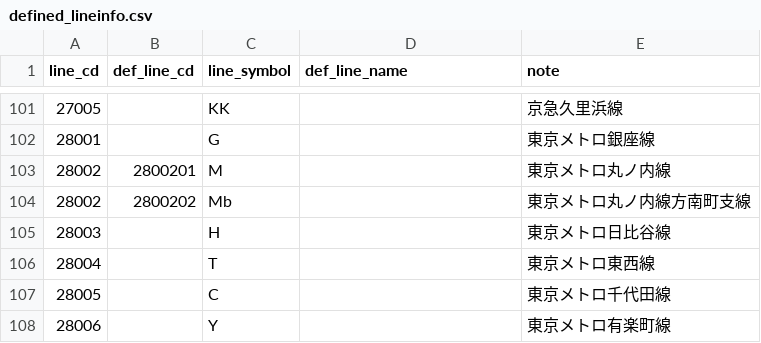
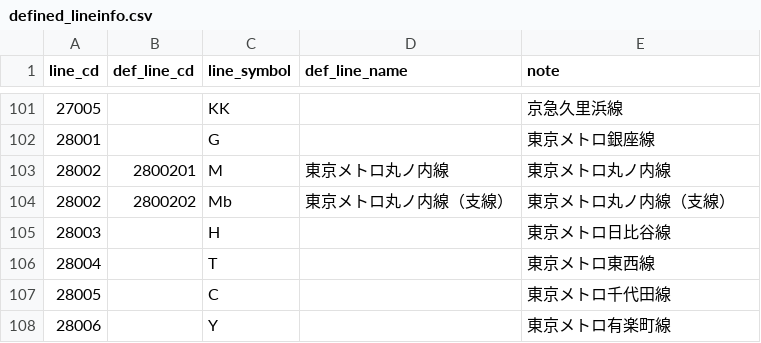
Before and after one commit to take4bcreators/cafe-train-prj, a CSV file: batch/csv/defined_lineinfo.csv, drawn as a sheet; only a part is shown, gaps mark what is left out.

```diff
--- a/batch/csv/defined_lineinfo.csv
+++ b/batch/csv/defined_lineinfo.csv
@@ -102,4 +102,4 @@ line_cd,def_line_cd,line_symbol,def_line_name,note
 28001,,G,,東京メトロ銀座線
-28002,2800201,M,,東京メトロ丸ノ内線
-28002,2800202,Mb,,東京メトロ丸ノ内線方南町支線
+28002,2800201,M,東京メトロ丸ノ内線,東京メトロ丸ノ内線
+28002,2800202,Mb,東京メトロ丸ノ内線（支線）,東京メトロ丸ノ内線（支線）
 28003,,H,,東京メトロ日比谷線
```
Also changed, not shown: 1 other file.
